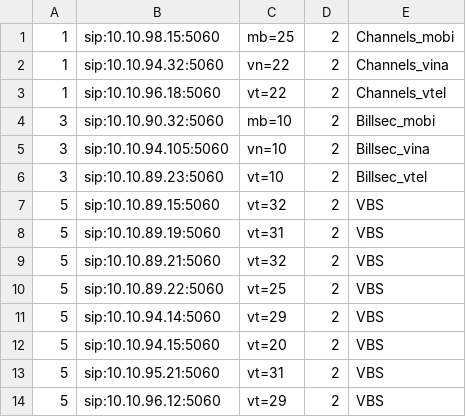
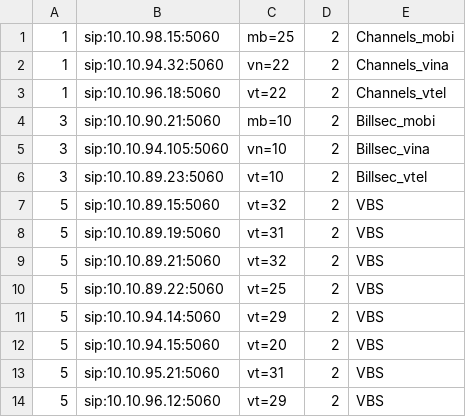
Before and after one commit to devops-itcs/CONFIG-CHANNEL-SIP-94.148, a CSV file: gsm.csv, drawn as a sheet.

Commit message:
Update gsm.csv

```diff
--- a/gsm.csv
+++ b/gsm.csv
@@ -3,3 +3,3 @@
 1,sip:10.10.96.18:5060,vt=22,2,Channels_vtel
-3,sip:10.10.90.32:5060,mb=10,2,Billsec_mobi
+3,sip:10.10.90.21:5060,mb=10,2,Billsec_mobi
 3,sip:10.10.94.105:5060,vn=10,2,Billsec_vina
```
